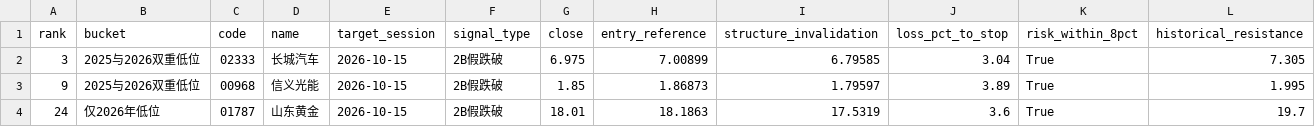
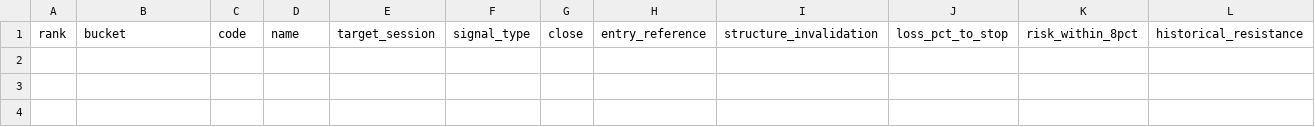
Before and after one commit to Superxy/hk143-price-screen, a CSV file: data/风险收益评估.csv, drawn as a sheet; only a part is shown; rows hold the shown columns only; the diff names each change by its address in the sheet, - before the commit and + after, or states it on an @@ line.

```diff
--- a/data/风险收益评估.csv
+++ b/data/风险收益评估.csv
-row 2: 3 | 2025与2026双重低位 | 02333 | 长城汽车 | 2026-10-15 | 2B假跌破 | 6.975 | 7.00899 | 6.79585 | 3.04 | True | 7.305
-row 3: 9 | 2025与2026双重低位 | 00968 | 信义光能 | 2026-10-15 | 2B假跌破 | 1.85 | 1.86873 | 1.79597 | 3.89 | True | 1.995
-row 4: 24 | 仅2026年低位 | 01787 | 山东黄金 | 2026-10-15 | 2B假跌破 | 18.01 | 18.1863 | 17.5319 | 3.6 | True | 19.7
```
Also changed, not shown: data/全部低位候选.csv, 12 other files.
